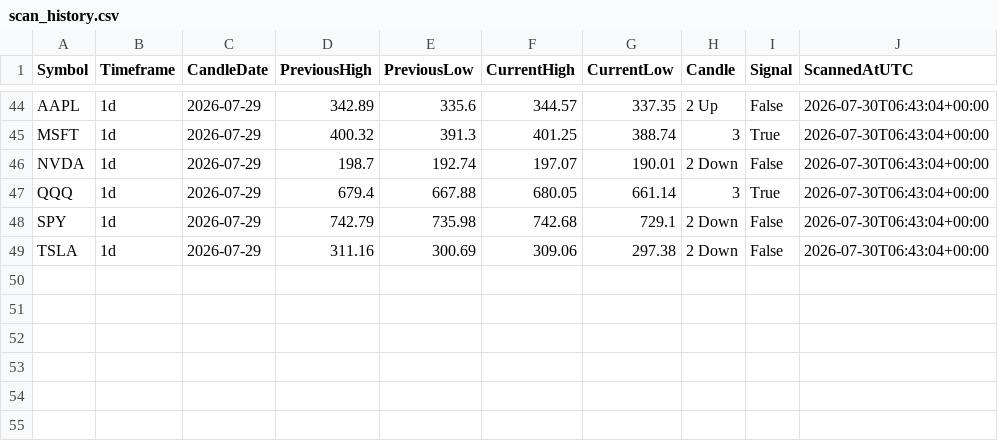
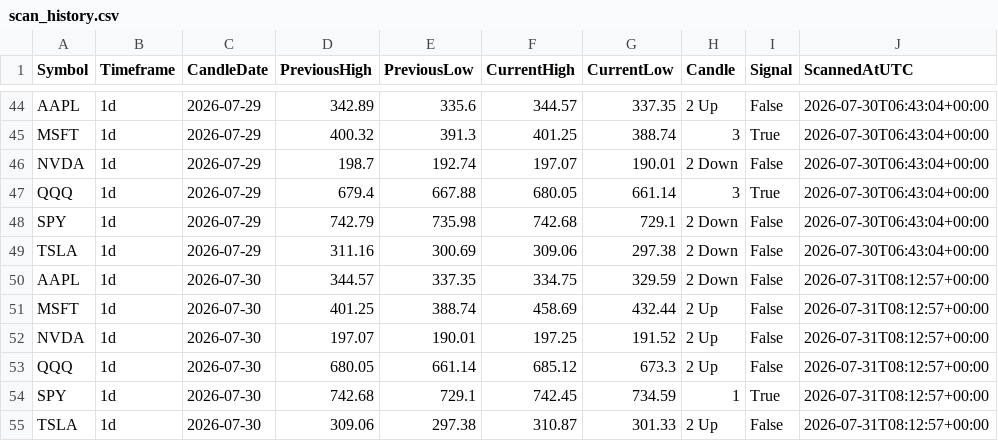
Before and after one commit to fazewalty/candle-scanner, a CSV file: scan_history.csv, drawn as a sheet; only a part is shown, gaps mark what is left out; the diff names each change by its address in the sheet, - before the commit and + after, or states it on an @@ line.

```diff
--- a/scan_history.csv
+++ b/scan_history.csv
+row 50: AAPL | 1d | 2026-07-30 | 344.57 | 337.35 | 334.75 | 329.59 | 2 Down | False | 2026-07-31T08:12:57+00:00
+row 51: MSFT | 1d | 2026-07-30 | 401.25 | 388.74 | 458.69 | 432.44 | 2 Up | False | 2026-07-31T08:12:57+00:00
+row 52: NVDA | 1d | 2026-07-30 | 197.07 | 190.01 | 197.25 | 191.52 | 2 Up | False | 2026-07-31T08:12:57+00:00
+row 53: QQQ | 1d | 2026-07-30 | 680.05 | 661.14 | 685.12 | 673.3 | 2 Up | False | 2026-07-31T08:12:57+00:00
+row 54: SPY | 1d | 2026-07-30 | 742.68 | 729.1 | 742.45 | 734.59 | 1 | True | 2026-07-31T08:12:57+00:00
+row 55: TSLA | 1d | 2026-07-30 | 309.06 | 297.38 | 310.87 | 301.33 | 2 Up | False | 2026-07-31T08:12:57+00:00
```
Also changed, not shown: current_scan.csv.
